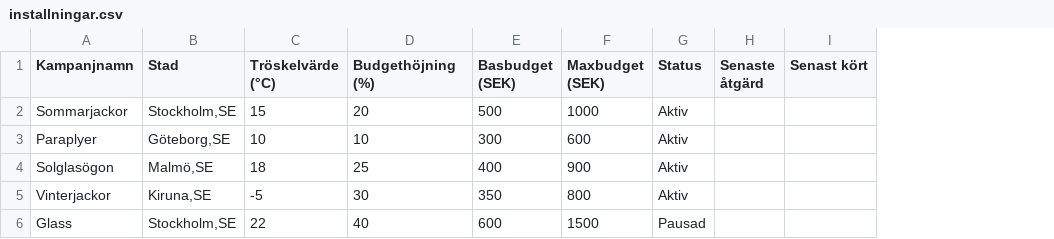
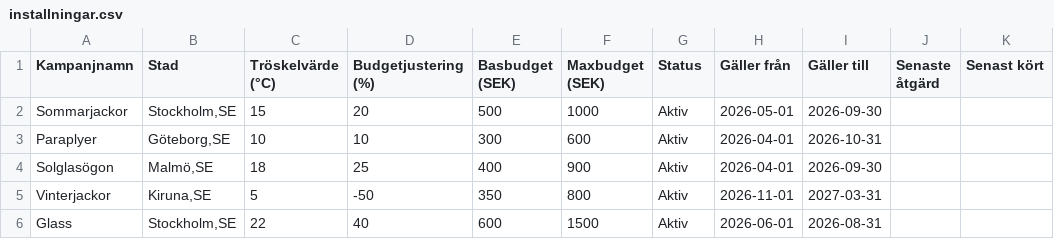
Before and after one commit to leothepro1/weather_google, a CSV file: scripts/installningar.csv, drawn as a sheet; only a part is shown; the diff names each change by its address in the sheet, - before the commit and + after, or states it on an @@ line.

```diff
--- a/scripts/installningar.csv
+++ b/scripts/installningar.csv
+column H (Gäller från), rows 2-6: 2026-05-01 | 2026-04-01 | 2026-04-01 | 2026-11-01 | 2026-06-01
+column I (Gäller till), rows 2-6: 2026-09-30 | 2026-10-31 | 2026-09-30 | 2027-03-31 | 2026-08-31
-D1: Budgethöjning (%)
+D1: Budgetjustering (%)
-C5 (Tröskelvärde (°C)): -5
+C5 (Tröskelvärde (°C)): 5
-D5 (Budgetjustering (%)): 30
+D5 (Budgetjustering (%)): -50
-G6 (Status): Pausad
+G6 (Status): Aktiv
```
Also changed, not shown: 2 other files.
